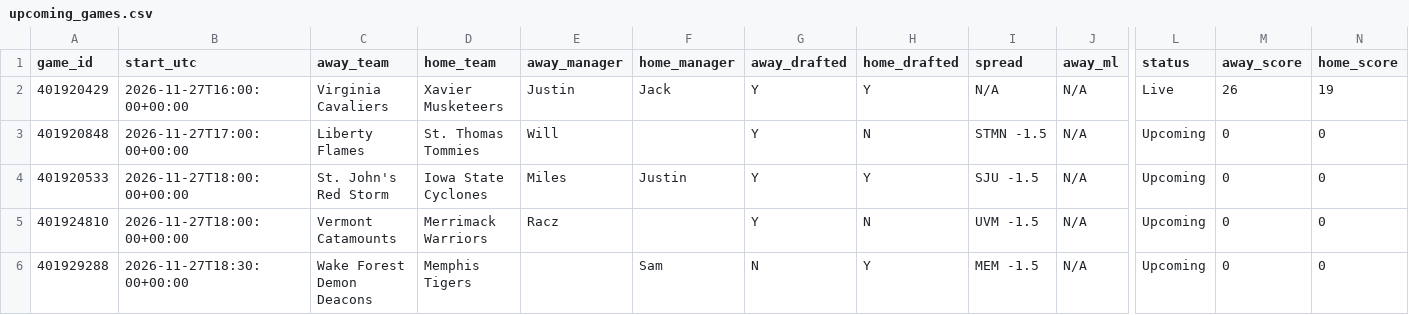
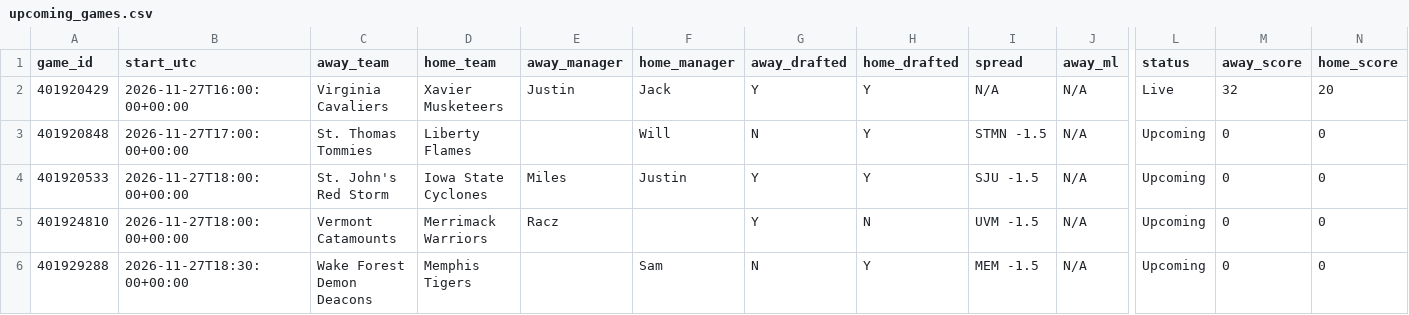
Before and after one commit to tmassa1/cbb-draft-league, a CSV file: data/upcoming_games.csv, drawn as a sheet; only a part is shown, gaps mark what is left out; the diff names each change by its address in the sheet, - before the commit and + after, or states it on an @@ line.

```diff
--- a/data/upcoming_games.csv
+++ b/data/upcoming_games.csv
-M2 (away_score): 26
+M2 (away_score): 32
-N2 (home_score): 19
+N2 (home_score): 20
-C3 (away_team): Liberty Flames
+C3 (away_team): St. Thomas Tommies
-D3 (home_team): St. Thomas Tommies
+D3 (home_team): Liberty Flames
-E3 (away_manager): Will
+E3 (away_manager): (empty)
-F3 (home_manager): (empty)
+F3 (home_manager): Will
-G3 (away_drafted): Y
+G3 (away_drafted): N
-H3 (home_drafted): N
+H3 (home_drafted): Y
```
